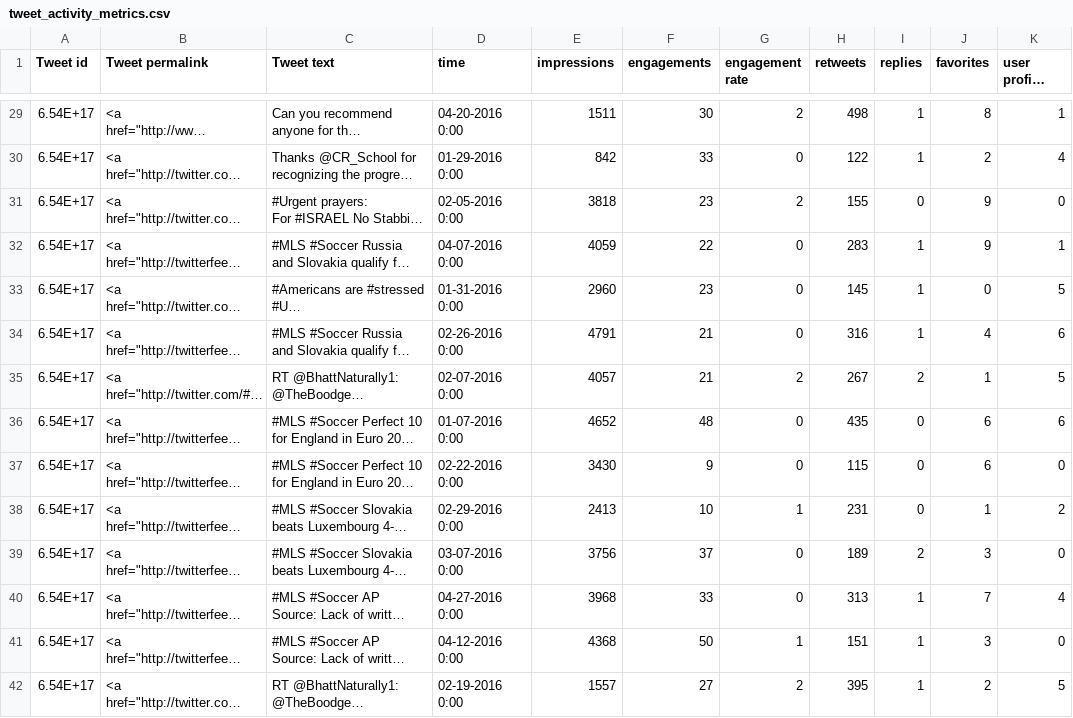
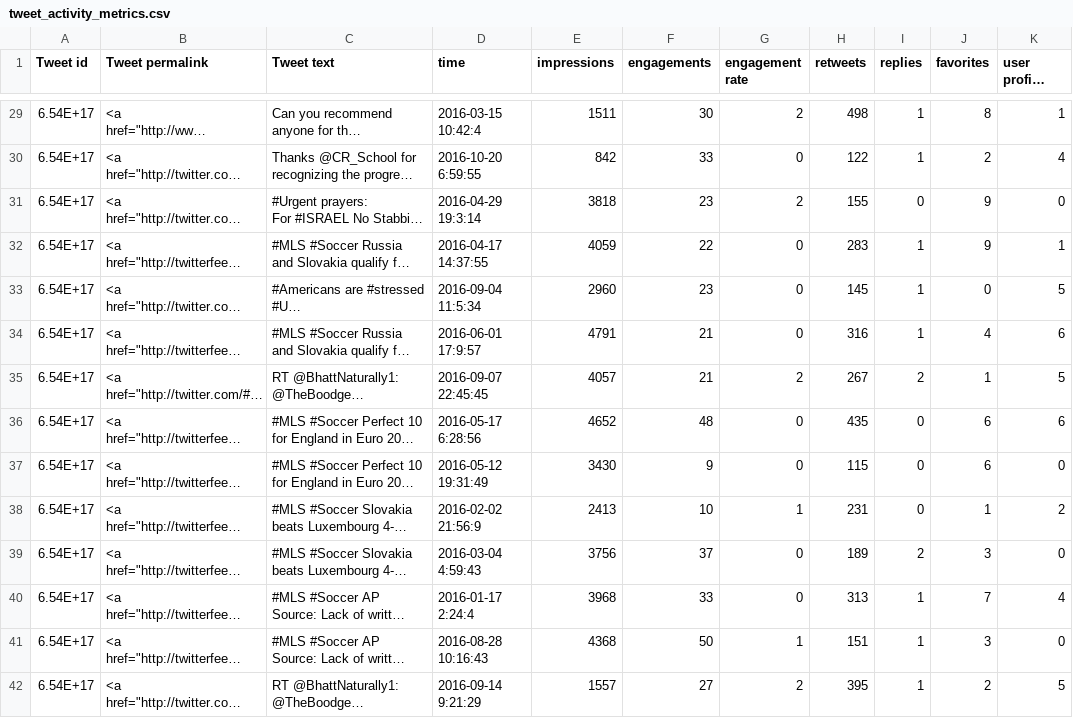
Before and after one commit to Mantej-Singh/Tweeter-Analysis---PANDAS, a CSV file: tweet_activity_metrics.csv, drawn as a sheet; only a part is shown, gaps mark what is left out; long unchanged cells end in …; the diff covers the shown part only; the diff names each change by its address in the sheet, - before the commit and + after, or states it on an @@ line.

```diff
--- a/tweet_activity_metrics.csv
+++ b/tweet_activity_metrics.csv
-D29 (time): 04-20-2016 0:00
+D29 (time): 2016-03-15 10:42:4
-D30 (time): 01-29-2016 0:00
+D30 (time): 2016-10-20 6:59:55
-D31 (time): 02-05-2016 0:00
+D31 (time): 2016-04-29 19:3:14
-D32 (time): 04-07-2016 0:00
+D32 (time): 2016-04-17 14:37:55
-D33 (time): 01-31-2016 0:00
+D33 (time): 2016-09-04 11:5:34
-D34 (time): 02-26-2016 0:00
+D34 (time): 2016-06-01 17:9:57
-D35 (time): 02-07-2016 0:00
+D35 (time): 2016-09-07 22:45:45
-D36 (time): 01-07-2016 0:00
+D36 (time): 2016-05-17 6:28:56
-D37 (time): 02-22-2016 0:00
+D37 (time): 2016-05-12 19:31:49
-D38 (time): 02-29-2016 0:00
+D38 (time): 2016-02-02 21:56:9
-D39 (time): 03-07-2016 0:00
+D39 (time): 2016-03-04 4:59:43
-D40 (time): 04-27-2016 0:00
+D40 (time): 2016-01-17 2:24:4
-D41 (time): 04-12-2016 0:00
+D41 (time): 2016-08-28 10:16:43
-D42 (time): 02-19-2016 0:00
+D42 (time): 2016-09-14 9:21:29
```
Also changed, not shown: 89 edited cells elsewhere in this file.
